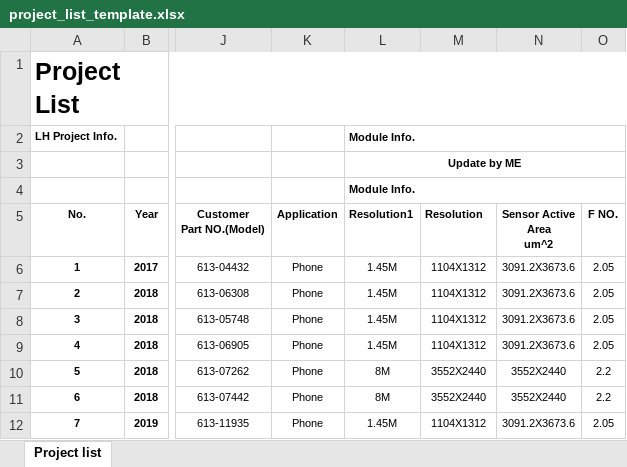
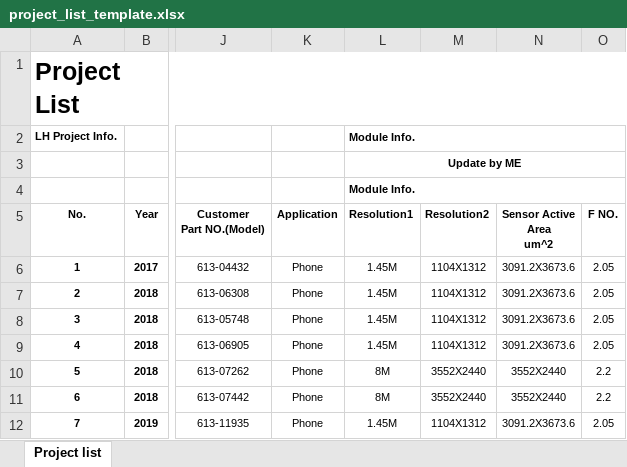
Before and after one commit to colams/qiyue, an Excel workbook: foxconn-sw-tool-service/src/main/resources/templates/project_list_template.xlsx, sheet Project list, drawn as a sheet; only a part is shown, gaps mark what is left out; values as stored, in another font and other column widths than the file's, no borders; conditional formats not drawn; the diff names each change by its address in the sheet, - before the commit and + after, or states it on an @@ line.

```diff
--- a/foxconn-sw-tool-service/src/main/resources/templates/project_list_template.xlsx (sheet Project list)
+++ b/foxconn-sw-tool-service/src/main/resources/templates/project_list_template.xlsx (sheet Project list)
-M5: Resolution
+M5: Resolution2
```
Also changed, not shown: 5 other files.
